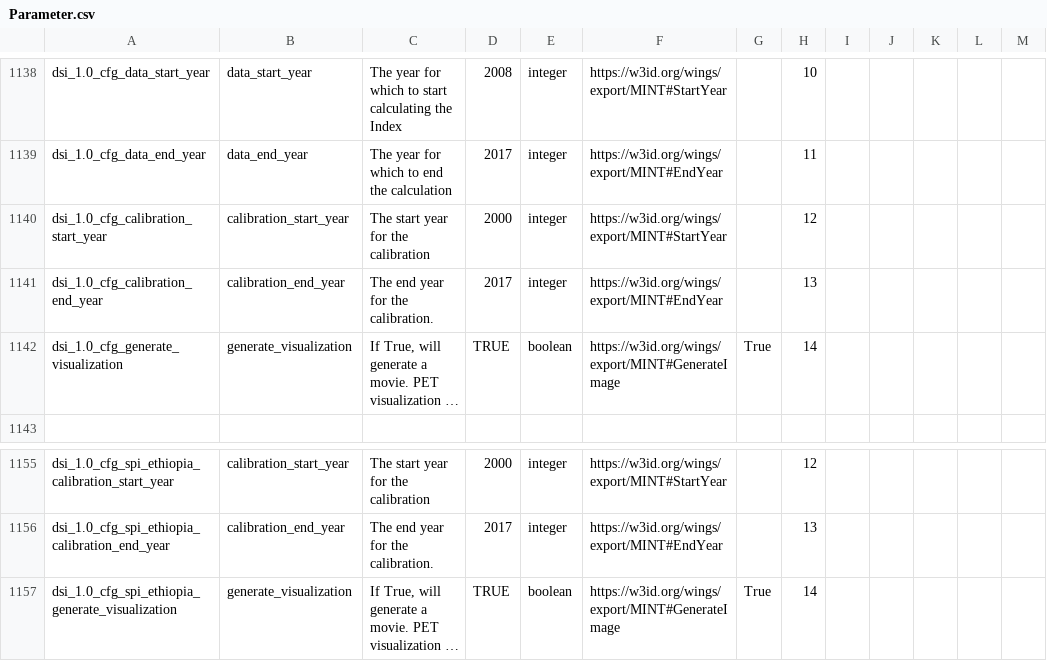
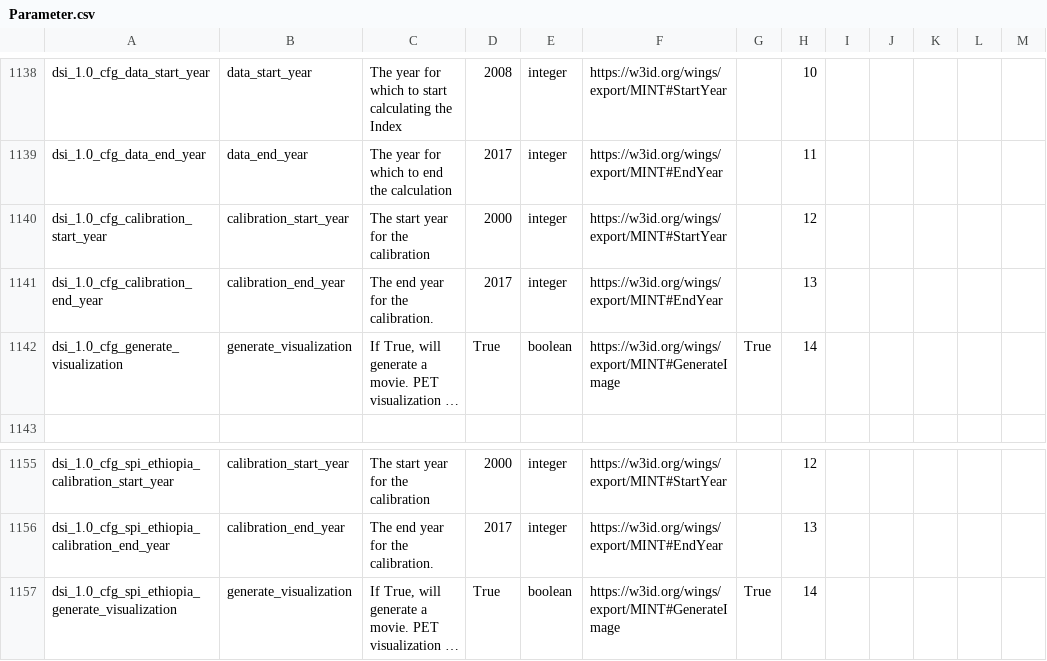
Before and after one commit to mintproject/ModelCatalog, a CSV file: Data/Parameter.csv, drawn as a sheet; only a part is shown, gaps mark what is left out; long unchanged cells end in …; the diff names each change by its address in the sheet, - before the commit and + after, or states it on an @@ line.

Commit message:
Update Parameter.csv

```diff
--- a/Data/Parameter.csv
+++ b/Data/Parameter.csv
-D1142: TRUE
+D1142: True
-D1157: TRUE
+D1157: True
```
